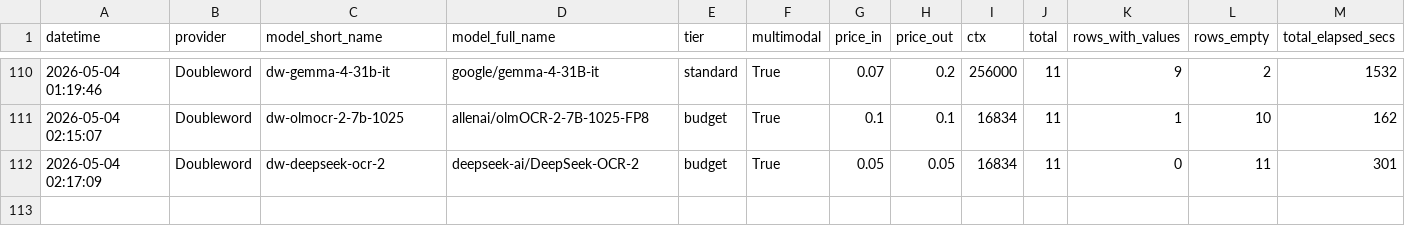
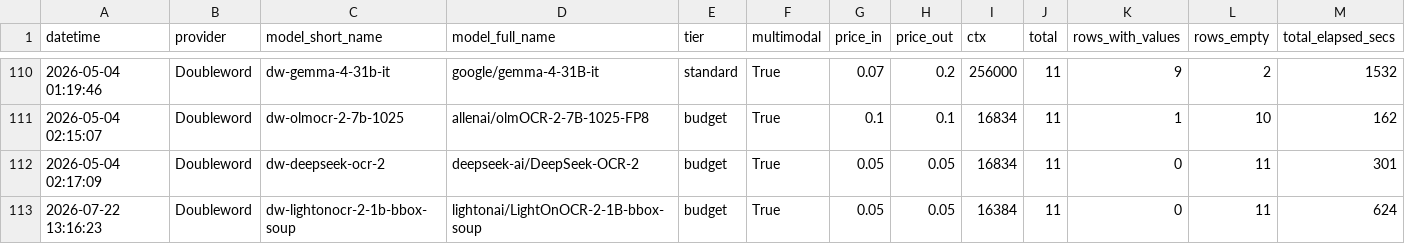
Before and after one commit to neomatrix369/playgroup_202602_docextract, a CSV file: data/extraction_stats.csv, drawn as a sheet; only a part is shown, gaps mark what is left out; rows hold the shown columns only; the diff names each change by its address in the sheet, - before the commit and + after, or states it on an @@ line.

```diff
--- a/data/extraction_stats.csv
+++ b/data/extraction_stats.csv
+row 113: 2026-07-22 13:16:23 | Doubleword | dw-lightonocr-2-1b-bbox-soup | lightonai/LightOnOCR-2-1B-bbox-soup | budget | True | 0.05 | 0.05 | 16384 | 11 | 0 | 11 | 624
```
Also changed, not shown: data/extraction_call_log.csv, data/playgroup_dev_extracted__doubleword__dw-deepseek-ocr-2.tsv, 1 other file.
